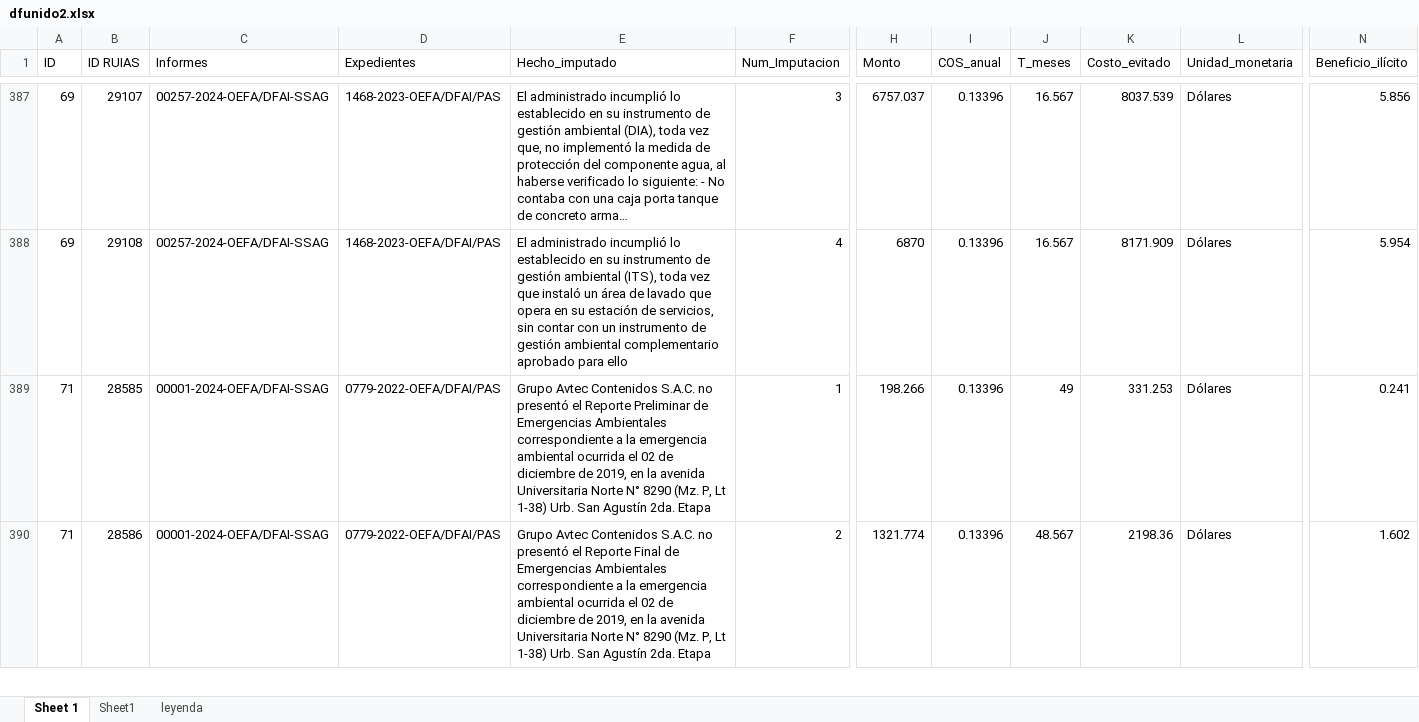
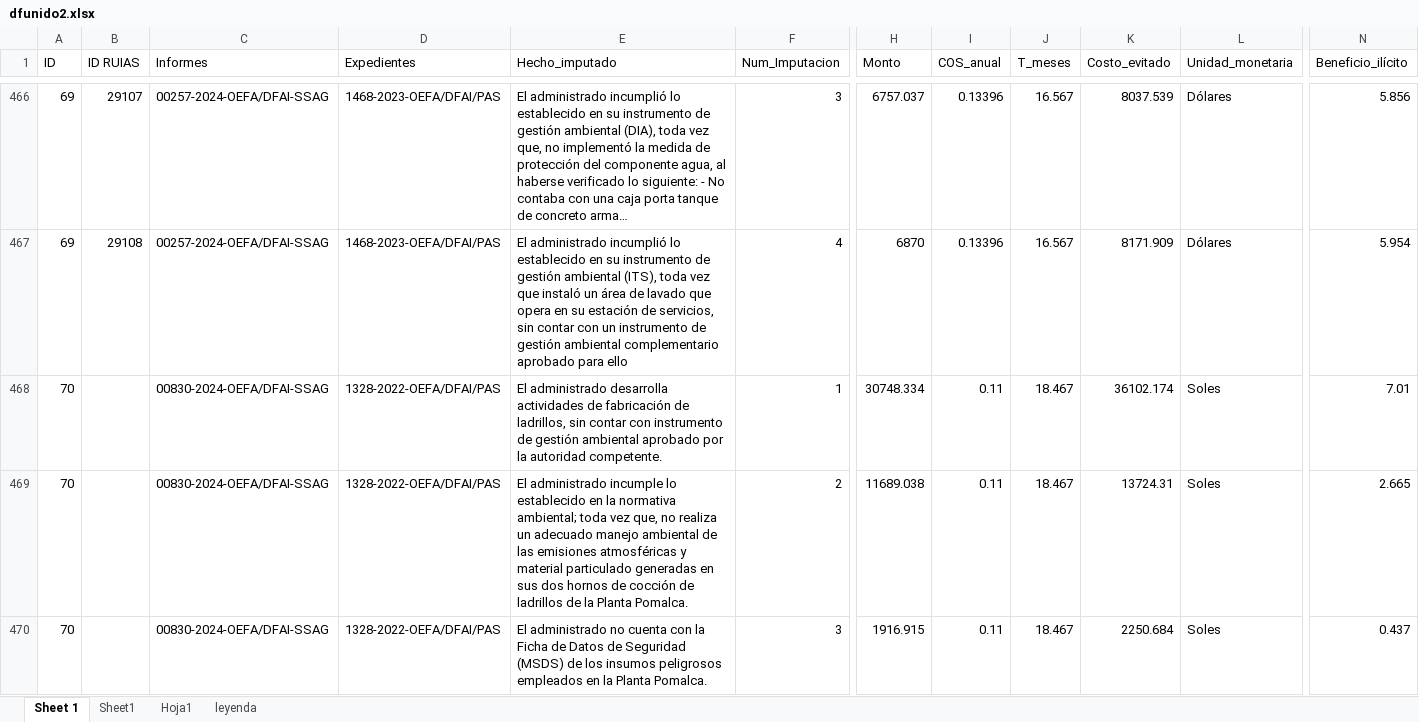
Before and after one commit to PaoloValcarcel/OEFA_SMER, an Excel workbook: Paolo/Scripts/Bases/dfunido2.xlsx, sheet Sheet 1, drawn as a sheet; only a part is shown, gaps mark what is left out; the shorter side is filled out with more unchanged rows; long unchanged cells end in …; values as stored, in another font and other column widths than the file's, no cell formats; rows hold the shown columns only; the diff covers the shown part only; the diff names each change by its address in the sheet, - before the commit and + after, or states it on an @@ line.

```diff
--- a/Paolo/Scripts/Bases/dfunido2.xlsx (sheet Sheet 1)
+++ b/Paolo/Scripts/Bases/dfunido2.xlsx (sheet Sheet 1)
+sheet tab: Hoja1
+row 468: 70 |  | 00830-2024-OEFA/DFAI-SSAG | 1328-2022-OEFA/DFAI/PAS | El administrado desarrolla actividades de fabricación de ladrillos, sin contar con instrumento de gestión ambiental aprobado por la autoridad competente. | 1 | 30748.334 | 0.11 | 18.467 | 36102.174 | Soles | 7.01
+row 469: 70 |  | 00830-2024-OEFA/DFAI-SSAG | 1328-2022-OEFA/DFAI/PAS | El administrado incumple lo establecido en la normativa ambiental; toda vez que, no realiza un adecuado manejo ambiental de las emisiones atmosféricas y material particulado generadas en sus dos hornos de cocción de ladrillos de la Planta Pomalca. | 2 | 11689.038 | 0.11 | 18.467 | 13724.31 | Soles | 2.665
+row 470: 70 |  | 00830-2024-OEFA/DFAI-SSAG | 1328-2022-OEFA/DFAI/PAS | El administrado no cuenta con la Ficha de Datos de Seguridad (MSDS) de los insumos peligrosos empleados en la Planta Pomalca. | 3 | 1916.915 | 0.11 | 18.467 | 2250.684 | Soles | 0.437
```
Also changed, not shown: 87 added rows and 9 edited cells elsewhere in this sheet, sheet Sheet1, sheet leyenda, cell formats, Paolo/Scripts/Factores/Info_2022.xlsx, Paolo/Scripts/Factores/Info_2023.xlsx, 4 other files.
